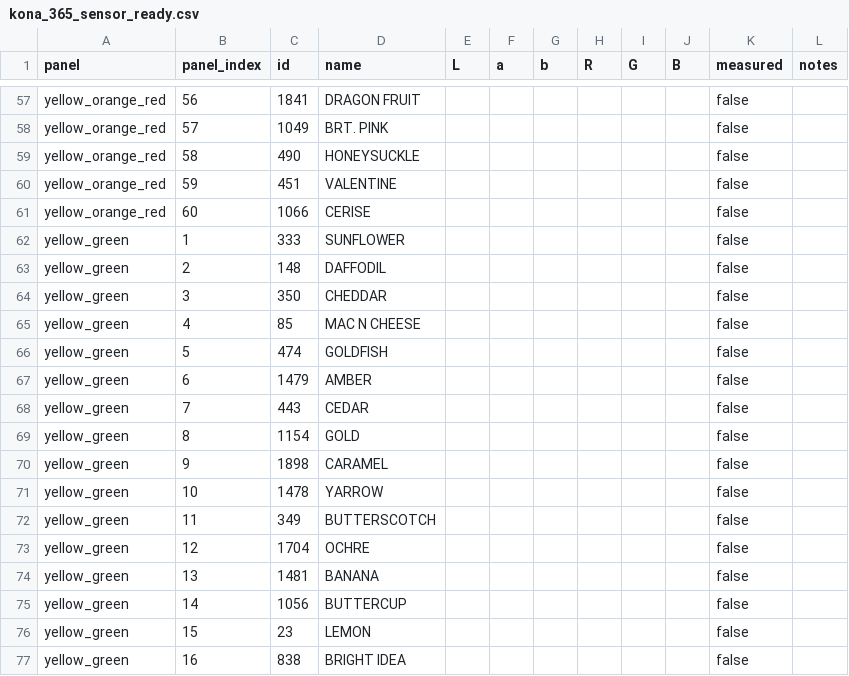
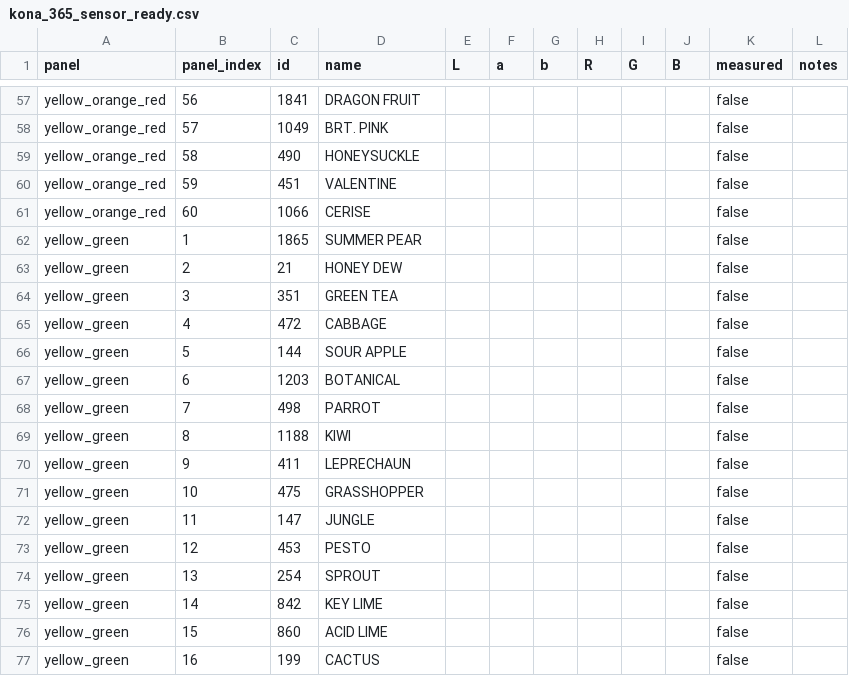
Before and after one commit to lllucius/shade_sayer, a CSV file: kona_365_sensor_ready.csv, drawn as a sheet; only a part is shown, gaps mark what is left out; the diff covers the shown part only.

Commit message:
reordered

```diff
--- a/kona_365_sensor_ready.csv
+++ b/kona_365_sensor_ready.csv
@@ -61,17 +61,17 @@ yellow_orange_red,59,451,VALENTINE,,,,,,,false,
 yellow_orange_red,60,1066,CERISE,,,,,,,false,
-yellow_green,1,333,SUNFLOWER,,,,,,,false,
-yellow_green,2,148,DAFFODIL,,,,,,,false,
-yellow_green,3,350,CHEDDAR,,,,,,,false,
-yellow_green,4,85,MAC N CHEESE,,,,,,,false,
-yellow_green,5,474,GOLDFISH,,,,,,,false,
-yellow_green,6,1479,AMBER,,,,,,,false,
-yellow_green,7,443,CEDAR,,,,,,,false,
-yellow_green,8,1154,GOLD,,,,,,,false,
-yellow_green,9,1898,CARAMEL,,,,,,,false,
-yellow_green,10,1478,YARROW,,,,,,,false,
-yellow_green,11,349,BUTTERSCOTCH,,,,,,,false,
-yellow_green,12,1704,OCHRE,,,,,,,false,
-yellow_green,13,1481,BANANA,,,,,,,false,
-yellow_green,14,1056,BUTTERCUP,,,,,,,false,
-yellow_green,15,23,LEMON,,,,,,,false,
-yellow_green,16,838,BRIGHT IDEA,,,,,,,false,
+yellow_green,1,1865,SUMMER PEAR,,,,,,,false,
+yellow_green,2,21,HONEY DEW,,,,,,,false,
+yellow_green,3,351,GREEN TEA,,,,,,,false,
+yellow_green,4,472,CABBAGE,,,,,,,false,
+yellow_green,5,144,SOUR APPLE,,,,,,,false,
+yellow_green,6,1203,BOTANICAL,,,,,,,false,
+yellow_green,7,498,PARROT,,,,,,,false,
+yellow_green,8,1188,KIWI,,,,,,,false,
+yellow_green,9,411,LEPRECHAUN,,,,,,,false,
+yellow_green,10,475,GRASSHOPPER,,,,,,,false,
+yellow_green,11,147,JUNGLE,,,,,,,false,
+yellow_green,12,453,PESTO,,,,,,,false,
+yellow_green,13,254,SPROUT,,,,,,,false,
+yellow_green,14,842,KEY LIME,,,,,,,false,
+yellow_green,15,860,ACID LIME,,,,,,,false,
+yellow_green,16,199,CACTUS,,,,,,,false,
```
Also changed, not shown: 64 edited cells elsewhere in this file.
